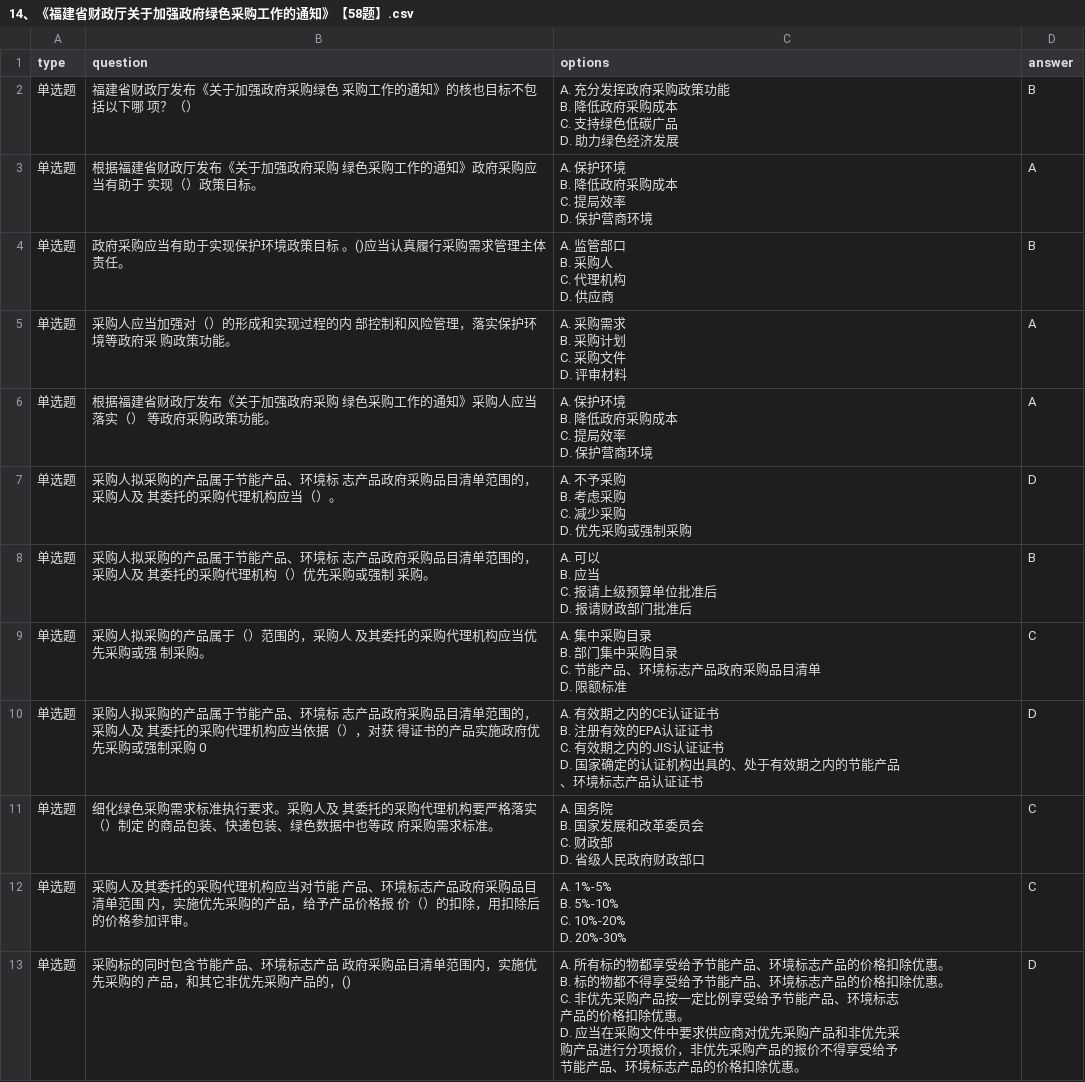
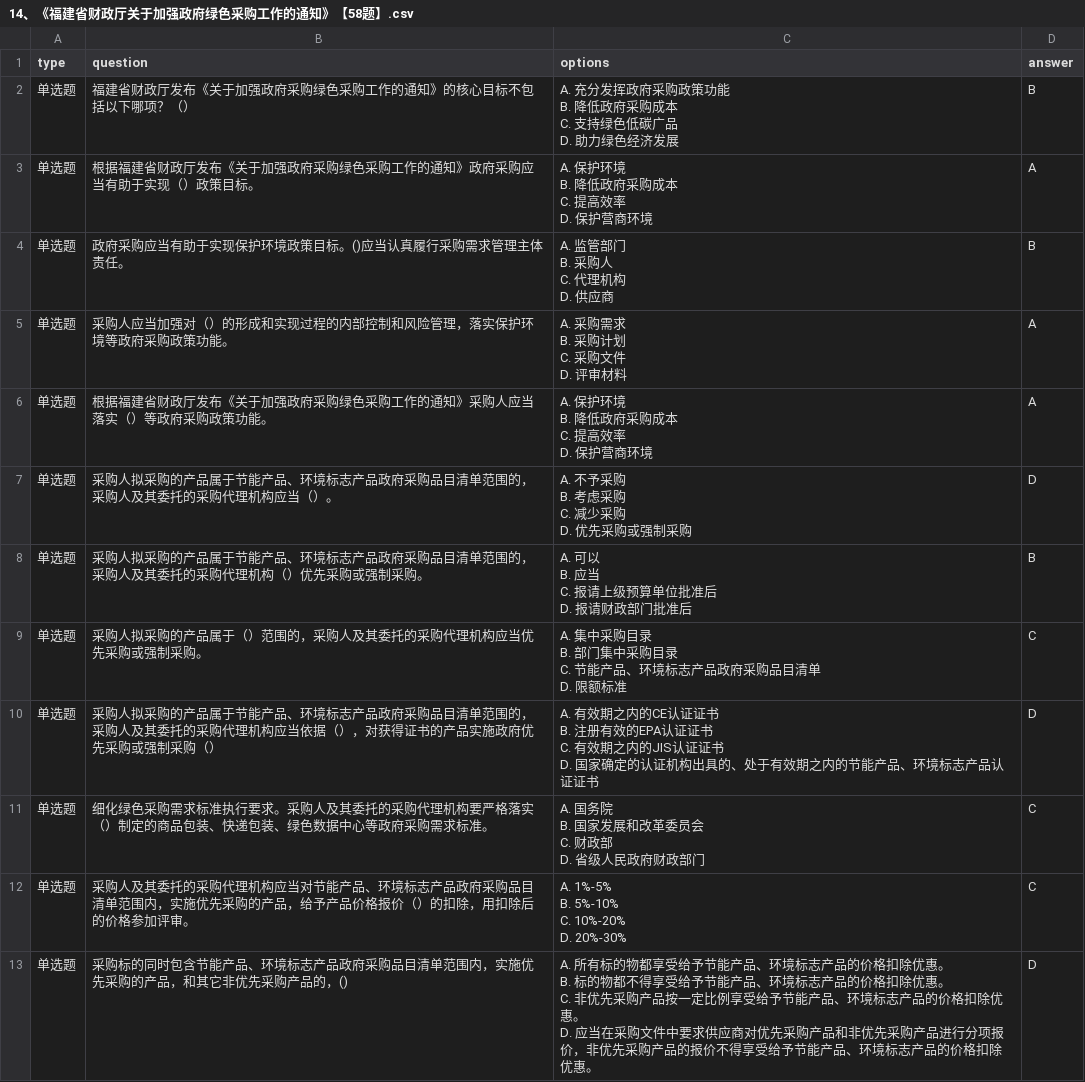
Before and after one commit to wrs817/kaoshi, a CSV file: public/data/2026/14、《福建省财政厅关于加强政府绿色采购工作的通知》【58题】.csv, drawn as a sheet; only a part is shown; the diff covers the shown part only.

```diff
--- a/public/data/2026/14、《福建省财政厅关于加强政府绿色采购工作的通知》【58题】.csv
+++ b/public/data/2026/14、《福建省财政厅关于加强政府绿色采购工作的通知》【58题】.csv
@@ -1,53 +1,49 @@
 "type","question","options","answer"
-"单选题","福建省财政厅发布《关于加强政府采购绿色 采购工作的通知》的核也目标不包括以下哪 项？（）","A. 充分发挥政府采购政策功能
-B. 降低政府采购成本
-C. 支持绿色低碳广品
-D. 助力绿色经济发展","B"
-"单选题","根据福建省财政厅发布《关于加强政府采购 绿色采购工作的通知》政府采购应当有助于 实现（）政策目标。","A. 保护环境
-B. 降低政府采购成本
-C. 提局效率
-D. 保护营商环境","A"
-"单选题","政府采购应当有助于实现保护环境政策目标 。()应当认真履行采购需求管理主体责任。","A. 监管部口
-B. 采购人
-C. 代理机构
-D. 供应商","B"
-"单选题","采购人应当加强对（）的形成和实现过程的内 部控制和风险管理，落实保护环境等政府采 购政策功能。","A. 采购需求
-B. 采购计划
-C. 采购文件
-D. 评审材料","A"
-"单选题","根据福建省财政厅发布《关于加强政府采购 绿色采购工作的通知》采购人应当落实（） 等政府采购政策功能。","A. 保护环境
-B. 降低政府采购成本
-C. 提局效率
-D. 保护营商环境","A"
-"单选题","采购人拟采购的产品属于节能产品、环境标 志产品政府采购品目清单范围的，采购人及 其委托的采购代理机构应当（）。","A. 不予采购
-B. 考虑采购
-C. 减少采购
-D. 优先采购或强制采购","D"
-"单选题","采购人拟采购的产品属于节能产品、环境标 志产品政府采购品目清单范围的，采购人及 其委托的采购代理机构（）优先采购或强制 采购。","A. 可以
-B. 应当
-C. 报请上级预算单位批准后
-D. 报请财政部门批准后","B"
-"单选题","采购人拟采购的产品属于（）范围的，采购人 及其委托的采购代理机构应当优先采购或强 制采购。","A. 集中采购目录
-B. 部门集中采购目录
-C. 节能产品、环境标志产品政府采购品目清单
-D. 限额标准","C"
-"单选题","采购人拟采购的产品属于节能产品、环境标 志产品政府采购品目清单范围的，采购人及 其委托的采购代理机构应当依据（），对获 得证书的产品实施政府优先采购或强制采购 0","A. 有效期之内的CE认证证书
-B. 注册有效的EPA认证证书
-C. 有效期之内的JIS认证证书
-D. 国家确定的认证机构出具的、处于有效期之内的节能产品
-、环境标志产品认证证书","D"
-"单选题","细化绿色采购需求标准执行要求。采购人及 其委托的采购代理机构要严格落实（）制定 的商品包装、快递包装、绿色数据中也等政 府采购需求标准。","A. 国务院
-B. 国家发展和改革委员会
-C. 财政部
-D. 省级人民政府财政部口","C"
-"单选题","采购人及其委托的采购代理机构应当对节能 产品、环境标志产品政府采购品目清单范围 内，实施优先采购的产品，给予产品价格报 价（）的扣除，用扣除后的价格参加评审。","A. 1%-5%
-B. 5%-10%
-C. 10%-20%
-D. 20%-30%","C"
-"单选题","采购标的同时包含节能产品、环境标志产品 政府采购品目清单范围内，实施优先采购的 产品，和其它非优先采购产品的，()","A. 所有标的物都享受给予节能产品、环境标志产品的价格扣除优惠。
-B. 标的物都不得享受给予节能产品、环境标志产品的价格扣除优惠。
-C. 非优先采购产品按一定比例享受给予节能产品、环境标志
-产品的价格扣除优惠。
-D. 应当在采购文件中要求供应商对优先采购产品和非优先采
-购产品进行分项报价，非优先采购产品的报价不得享受给予
-节能产品、环境标志产品的价格扣除优惠。","D"
+"单选题","福建省财政厅发布《关于加强政府采购绿色采购工作的通知》的核心目标不包括以下哪项？（）","A. 充分发挥政府采购政策功能
+B. 降低政府采购成本
+C. 支持绿色低碳广品
+D. 助力绿色经济发展","B"
+"单选题","根据福建省财政厅发布《关于加强政府采购绿色采购工作的通知》政府采购应当有助于实现（）政策目标。","A. 保护环境
+B. 降低政府采购成本
+C. 提高效率
+D. 保护营商环境","A"
+"单选题","政府采购应当有助于实现保护环境政策目标。()应当认真履行采购需求管理主体责任。","A. 监管部门
+B. 采购人
+C. 代理机构
+D. 供应商","B"
+"单选题","采购人应当加强对（）的形成和实现过程的内部控制和风险管理，落实保护环境等政府采购政策功能。","A. 采购需求
+B. 采购计划
+C. 采购文件
+D. 评审材料","A"
+"单选题","根据福建省财政厅发布《关于加强政府采购绿色采购工作的通知》采购人应当落实（）等政府采购政策功能。","A. 保护环境
+B. 降低政府采购成本
+C. 提高效率
+D. 保护营商环境","A"
+"单选题","采购人拟采购的产品属于节能产品、环境标志产品政府采购品目清单范围的，采购人及其委托的采购代理机构应当（）。","A. 不予采购
+B. 考虑采购
+C. 减少采购
+D. 优先采购或强制采购","D"
+"单选题","采购人拟采购的产品属于节能产品、环境标志产品政府采购品目清单范围的，采购人及其委托的采购代理机构（）优先采购或强制采购。","A. 可以
+B. 应当
+C. 报请上级预算单位批准后
+D. 报请财政部门批准后","B"
+"单选题","采购人拟采购的产品属于（）范围的，采购人及其委托的采购代理机构应当优先采购或强制采购。","A. 集中采购目录
+B. 部门集中采购目录
+C. 节能产品、环境标志产品政府采购品目清单
+D. 限额标准","C"
+"单选题","采购人拟采购的产品属于节能产品、环境标志产品政府采购品目清单范围的，采购人及其委托的采购代理机构应当依据（），对获得证书的产品实施政府优先采购或强制采购（）","A. 有效期之内的CE认证证书
+B. 注册有效的EPA认证证书
+C. 有效期之内的JIS认证证书
+D. 国家确定的认证机构出具的、处于有效期之内的节能产品、环境标志产品认证证书","D"
+"单选题","细化绿色采购需求标准执行要求。采购人及其委托的采购代理机构要严格落实（）制定的商品包装、快递包装、绿色数据中心等政府采购需求标准。","A. 国务院
+B. 国家发展和改革委员会
+C. 财政部
+D. 省级人民政府财政部门","C"
+"单选题","采购人及其委托的采购代理机构应当对节能产品、环境标志产品政府采购品目清单范围内，实施优先采购的产品，给予产品价格报价（）的扣除，用扣除后的价格参加评审。","A. 1%-5%
+B. 5%-10%
+C. 10%-20%
+D. 20%-30%","C"
+"单选题","采购标的同时包含节能产品、环境标志产品政府采购品目清单范围内，实施优先采购的产品，和其它非优先采购产品的，()","A. 所有标的物都享受给予节能产品、环境标志产品的价格扣除优惠。
+B. 标的物都不得享受给予节能产品、环境标志产品的价格扣除优惠。
+C. 非优先采购产品按一定比例享受给予节能产品、环境标志产品的价格扣除优惠。
+D. 应当在采购文件中要求供应商对优先采购产品和非优先采购产品进行分项报价，非优先采购产品的报价不得享受给予节能产品、环境标志产品的价格扣除优惠。","D"
```
Also changed, not shown: 72 edited cells elsewhere in this file, data/question_bank_2026.csv, public/data/2026/12、《财政部关于进一步规范政府采购评审工作有关问题的通知》财库〔2012〕69号【67题】.csv, 26 other files.
